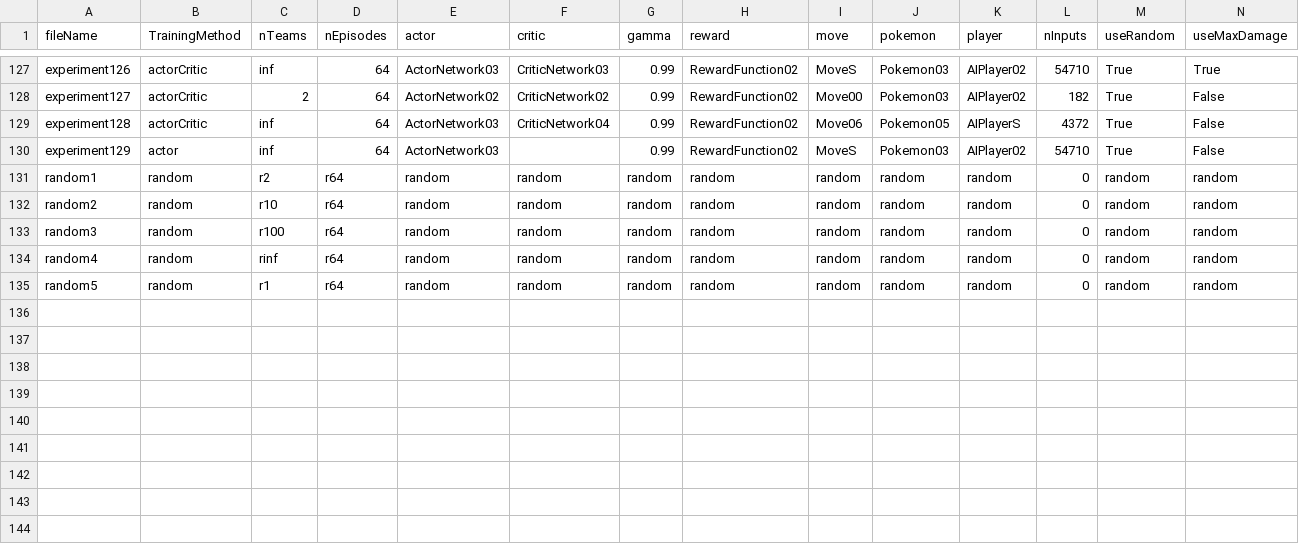
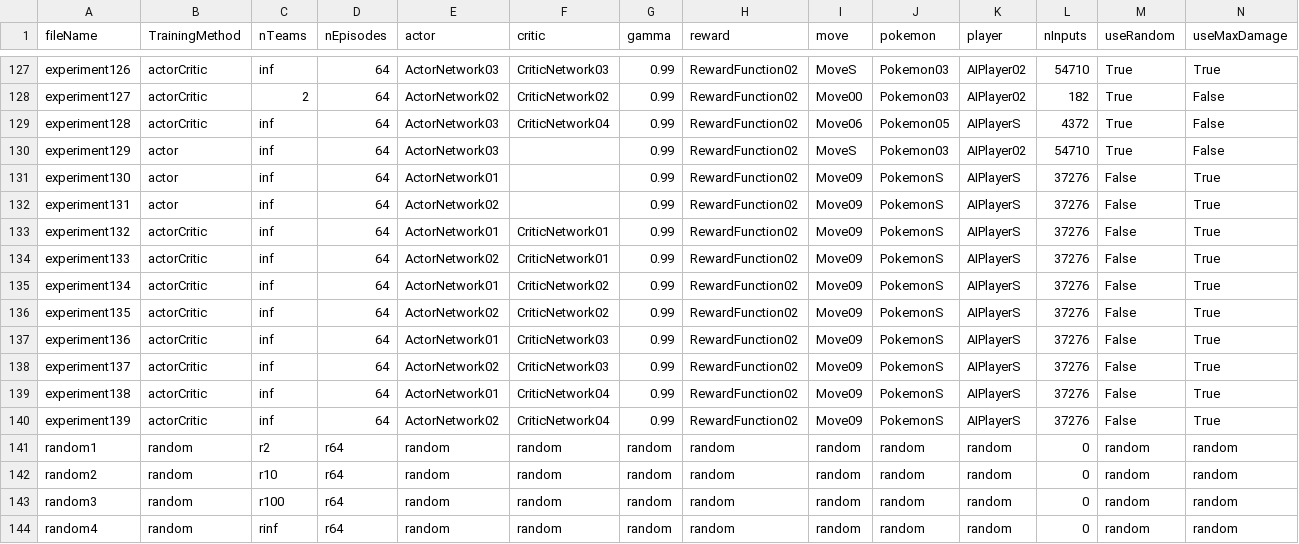
Before and after one commit to SantiagoRR2004/Pokemon-Thesis, a CSV file: data/experiments.csv, drawn as a sheet; only a part is shown, gaps mark what is left out; the shorter side is filled out with more unchanged rows.

Commit message:
More experiments

```diff
--- a/data/experiments.csv
+++ b/data/experiments.csv
@@ -130,2 +130,12 @@ experiment128,actorCritic,inf,64,ActorNetwork03,CriticNetwork04,0.99,RewardFunct
 experiment129,actor,inf,64,ActorNetwork03,,0.99,RewardFunction02,MoveS,Pokemon03,AIPlayer02,54710,True,False
+experiment130,actor,inf,64,ActorNetwork01,,0.99,RewardFunction02,Move09,PokemonS,AIPlayerS,37276,False,True
+experiment131,actor,inf,64,ActorNetwork02,,0.99,RewardFunction02,Move09,PokemonS,AIPlayerS,37276,False,True
+experiment132,actorCritic,inf,64,ActorNetwork01,CriticNetwork01,0.99,RewardFunction02,Move09,PokemonS,AIPlayerS,37276,False,True
+experiment133,actorCritic,inf,64,ActorNetwork02,CriticNetwork01,0.99,RewardFunction02,Move09,PokemonS,AIPlayerS,37276,False,True
+experiment134,actorCritic,inf,64,ActorNetwork01,CriticNetwork02,0.99,RewardFunction02,Move09,PokemonS,AIPlayerS,37276,False,True
+experiment135,actorCritic,inf,64,ActorNetwork02,CriticNetwork02,0.99,RewardFunction02,Move09,PokemonS,AIPlayerS,37276,False,True
+experiment136,actorCritic,inf,64,ActorNetwork01,CriticNetwork03,0.99,RewardFunction02,Move09,PokemonS,AIPlayerS,37276,False,True
+experiment137,actorCritic,inf,64,ActorNetwork02,CriticNetwork03,0.99,RewardFunction02,Move09,PokemonS,AIPlayerS,37276,False,True
+experiment138,actorCritic,inf,64,ActorNetwork01,CriticNetwork04,0.99,RewardFunction02,Move09,PokemonS,AIPlayerS,37276,False,True
+experiment139,actorCritic,inf,64,ActorNetwork02,CriticNetwork04,0.99,RewardFunction02,Move09,PokemonS,AIPlayerS,37276,False,True
 random1,random,r2,r64,random,random,random,random,random,random,random,0,random,random
```
